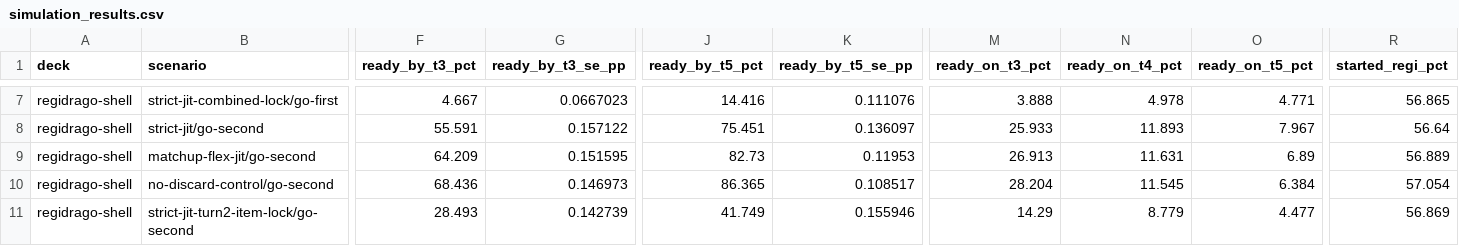
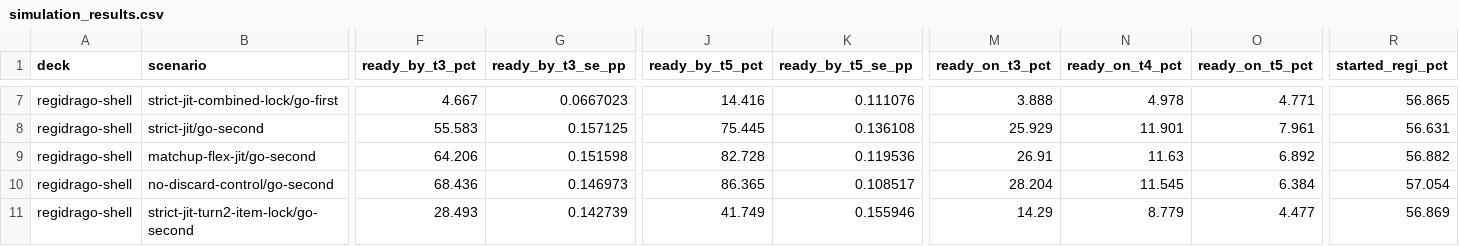
Before and after one commit to FlareZ123/pokemon-sims, a CSV file: results/simulation_results.csv, drawn as a sheet; only a part is shown, gaps mark what is left out; the diff covers the shown part only; the diff names each change by its address in the sheet, - before the commit and + after, or states it on an @@ line.

```diff
--- a/results/simulation_results.csv
+++ b/results/simulation_results.csv
-F8 (ready_by_t3_pct): 55.591
+F8 (ready_by_t3_pct): 55.583
-G8 (ready_by_t3_se_pp): 0.157122
+G8 (ready_by_t3_se_pp): 0.157125
-J8 (ready_by_t5_pct): 75.451
+J8 (ready_by_t5_pct): 75.445
-K8 (ready_by_t5_se_pp): 0.136097
+K8 (ready_by_t5_se_pp): 0.136108
-M8 (ready_on_t3_pct): 25.933
+M8 (ready_on_t3_pct): 25.929
-N8 (ready_on_t4_pct): 11.893
+N8 (ready_on_t4_pct): 11.901
-O8 (ready_on_t5_pct): 7.967
+O8 (ready_on_t5_pct): 7.961
-R8 (started_regi_pct): 56.64
+R8 (started_regi_pct): 56.631
-F9 (ready_by_t3_pct): 64.209
+F9 (ready_by_t3_pct): 64.206
-G9 (ready_by_t3_se_pp): 0.151595
+G9 (ready_by_t3_se_pp): 0.151598
-J9 (ready_by_t5_pct): 82.73
+J9 (ready_by_t5_pct): 82.728
-K9 (ready_by_t5_se_pp): 0.11953
+K9 (ready_by_t5_se_pp): 0.119536
-M9 (ready_on_t3_pct): 26.913
+M9 (ready_on_t3_pct): 26.91
-N9 (ready_on_t4_pct): 11.631
+N9 (ready_on_t4_pct): 11.63
-O9 (ready_on_t5_pct): 6.89
+O9 (ready_on_t5_pct): 6.892
-R9 (started_regi_pct): 56.889
+R9 (started_regi_pct): 56.882
```
Also changed, not shown: 146 edited cells elsewhere in this file.
